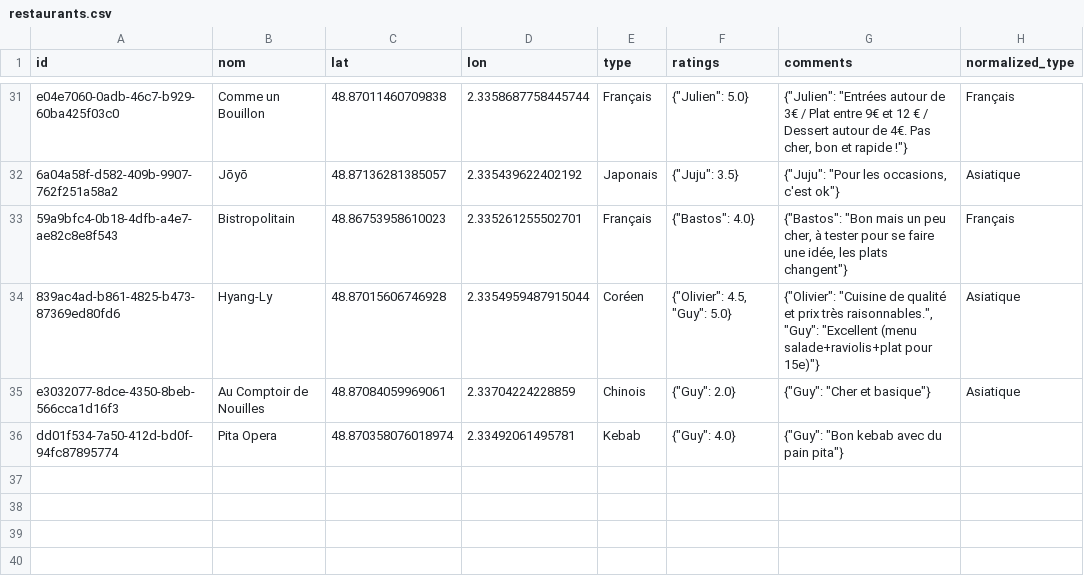
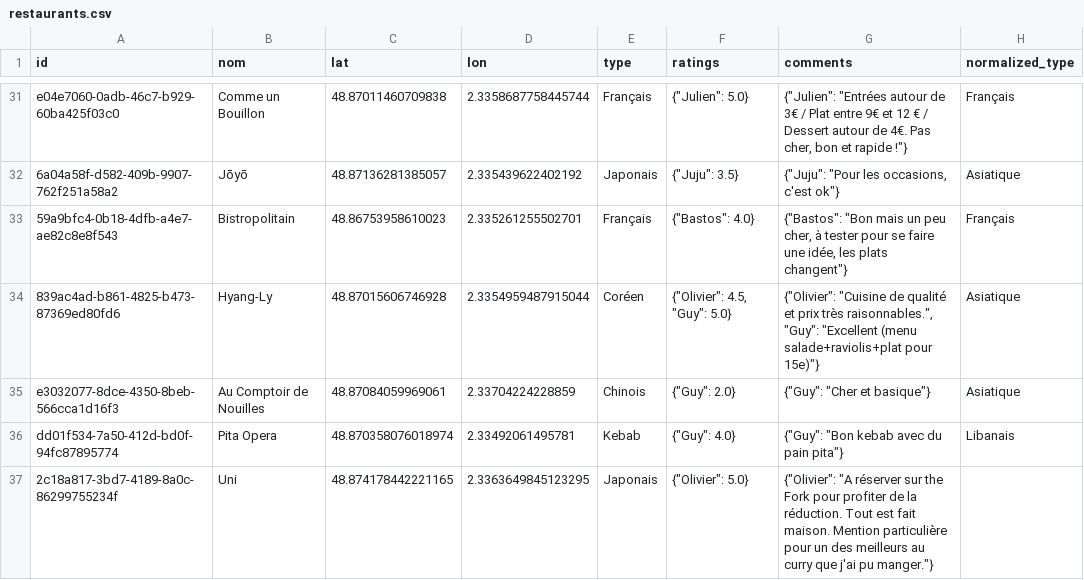
Before and after one commit to Xuoner/cartedejeuners, a CSV file: restaurants.csv, drawn as a sheet; only a part is shown, gaps mark what is left out.

Commit message:
Ajout de restaurant Uni

```diff
--- a/restaurants.csv
+++ b/restaurants.csv
@@ -35,2 +35,3 @@ e04e7060-0adb-46c7-b929-60ba425f03c0,Comme un Bouillon,48.87011460709838,2.33586
 e3032077-8dce-4350-8beb-566cca1d16f3,Au Comptoir de Nouilles,48.87084059969061,2.33704224228859,Chinois,"{""Guy"": 2.0}","{""Guy"": ""Cher et basique""}",Asiatique
-dd01f534-7a50-412d-bd0f-94fc87895774,Pita Opera,48.870358076018974,2.33492061495781,Kebab,"{""Guy"": 4.0}","{""Guy"": ""Bon kebab avec du pain pita""}",
+dd01f534-7a50-412d-bd0f-94fc87895774,Pita Opera,48.870358076018974,2.33492061495781,Kebab,"{""Guy"": 4.0}","{""Guy"": ""Bon kebab avec du pain pita""}",Libanais
+2c18a817-3bd7-4189-8a0c-86299755234f,Uni,48.874178442221165,2.3363649845123295,Japonais,"{""Olivier"": 5.0}","{""Olivier"": ""A réserver sur the Fork pour profiter de la réduction. Tout est fait maison. Mention particulière pour un des meilleurs au curry que j'ai pu manger.""}",
```
